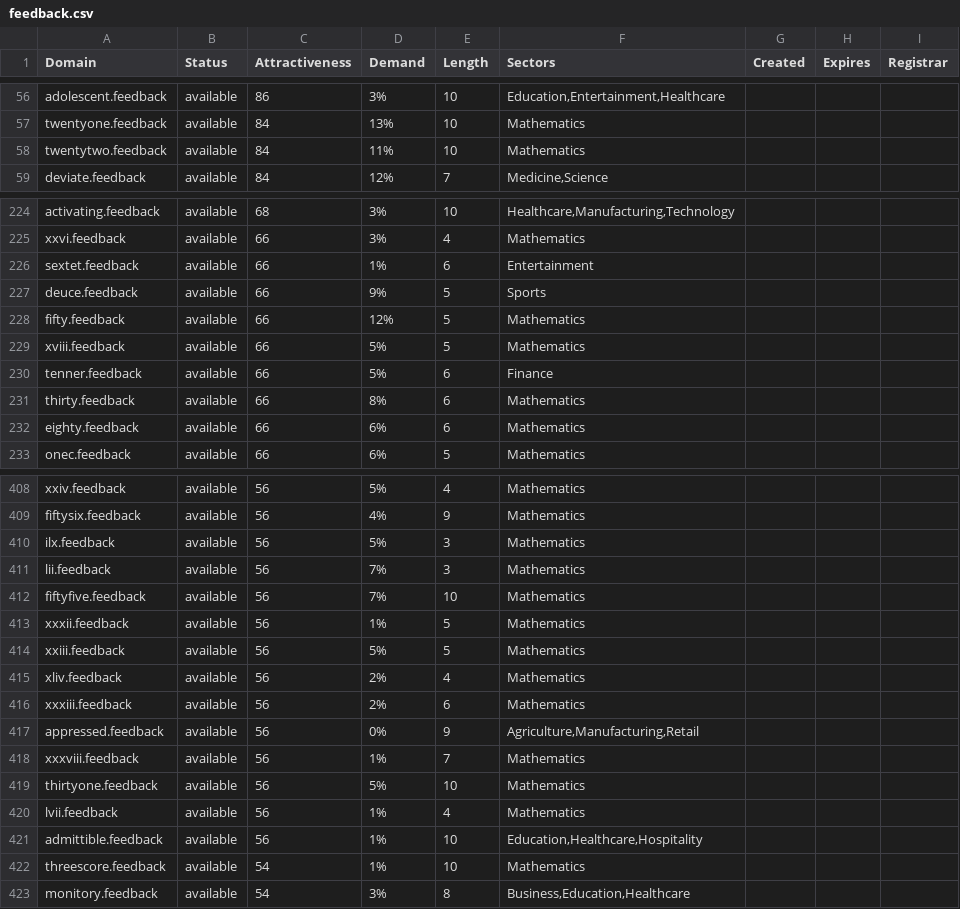
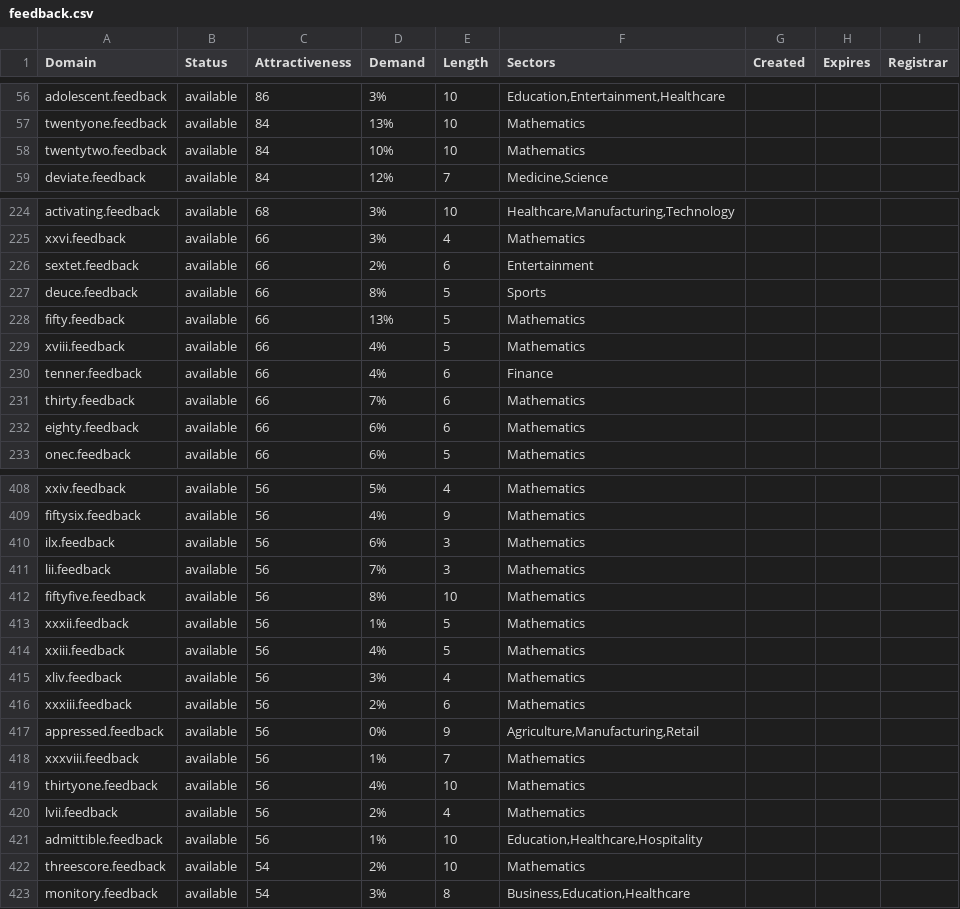
Before and after one commit to UniqueDomains/feedback-oneword-domains, a CSV file: feedback.csv, drawn as a sheet; only a part is shown, gaps mark what is left out; the diff covers the shown part only.

Commit message:
Domains update

```diff
--- a/feedback.csv
+++ b/feedback.csv
@@ -57,3 +57,3 @@ adolescent.feedback,available,86,3%,10,"Education,Entertainment,Healthcare",,,
 twentyone.feedback,available,84,13%,10,Mathematics,,,
-twentytwo.feedback,available,84,11%,10,Mathematics,,,
+twentytwo.feedback,available,84,10%,10,Mathematics,,,
 deviate.feedback,available,84,12%,7,"Medicine,Science",,,
@@ -225,8 +225,8 @@ activating.feedback,available,68,3%,10,"Healthcare,Manufacturing,Technology",,,
 xxvi.feedback,available,66,3%,4,Mathematics,,,
-sextet.feedback,available,66,1%,6,Entertainment,,,
-deuce.feedback,available,66,9%,5,Sports,,,
-fifty.feedback,available,66,12%,5,Mathematics,,,
-xviii.feedback,available,66,5%,5,Mathematics,,,
-tenner.feedback,available,66,5%,6,Finance,,,
-thirty.feedback,available,66,8%,6,Mathematics,,,
+sextet.feedback,available,66,2%,6,Entertainment,,,
+deuce.feedback,available,66,8%,5,Sports,,,
+fifty.feedback,available,66,13%,5,Mathematics,,,
+xviii.feedback,available,66,4%,5,Mathematics,,,
+tenner.feedback,available,66,4%,6,Finance,,,
+thirty.feedback,available,66,7%,6,Mathematics,,,
 eighty.feedback,available,66,6%,6,Mathematics,,,
@@ -409,8 +409,8 @@ xxiv.feedback,available,56,5%,4,Mathematics,,,
 fiftysix.feedback,available,56,4%,9,Mathematics,,,
-ilx.feedback,available,56,5%,3,Mathematics,,,
+ilx.feedback,available,56,6%,3,Mathematics,,,
 lii.feedback,available,56,7%,3,Mathematics,,,
-fiftyfive.feedback,available,56,7%,10,Mathematics,,,
+fiftyfive.feedback,available,56,8%,10,Mathematics,,,
 xxxii.feedback,available,56,1%,5,Mathematics,,,
-xxiii.feedback,available,56,5%,5,Mathematics,,,
-xliv.feedback,available,56,2%,4,Mathematics,,,
+xxiii.feedback,available,56,4%,5,Mathematics,,,
+xliv.feedback,available,56,3%,4,Mathematics,,,
 xxxiii.feedback,available,56,2%,6,Mathematics,,,
@@ -418,6 +418,6 @@ appressed.feedback,available,56,0%,9,"Agriculture,Manufacturing,Retail",,,
 xxxviii.feedback,available,56,1%,7,Mathematics,,,
-thirtyone.feedback,available,56,5%,10,Mathematics,,,
-lvii.feedback,available,56,1%,4,Mathematics,,,
+thirtyone.feedback,available,56,4%,10,Mathematics,,,
+lvii.feedback,available,56,2%,4,Mathematics,,,
 admittible.feedback,available,56,1%,10,"Education,Healthcare,Hospitality",,,
-threescore.feedback,available,54,1%,10,Mathematics,,,
+threescore.feedback,available,54,2%,10,Mathematics,,,
 monitory.feedback,available,54,3%,8,"Business,Education,Healthcare",,,
```
Also changed, not shown: 37 edited cells elsewhere in this file, 2 other files.
